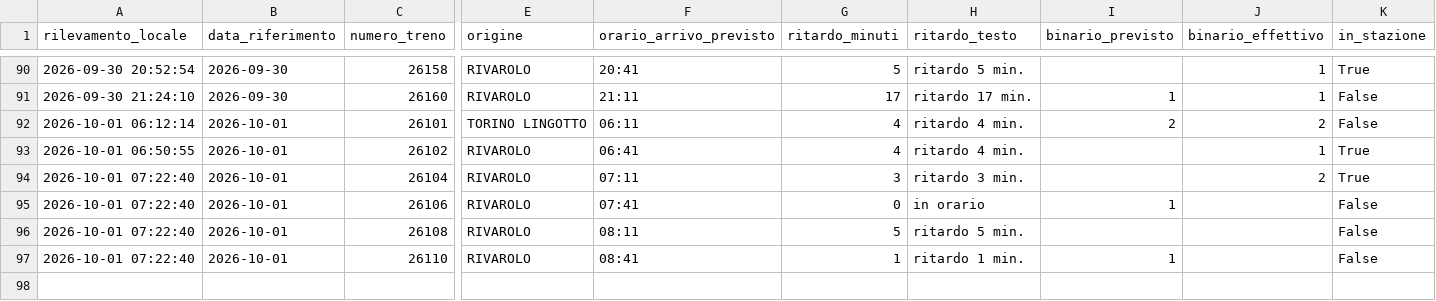
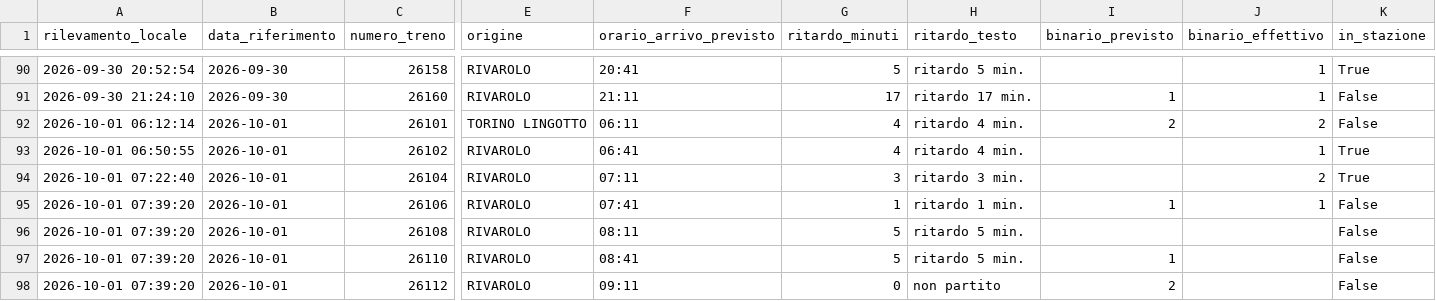
Before and after one commit to frapan2003-coder/Orari-arrivo-treni, a CSV file: data/raw_log.csv, drawn as a sheet; only a part is shown, gaps mark what is left out; rows hold the shown columns only; the diff names each change by its address in the sheet, - before the commit and + after, or states it on an @@ line.

```diff
--- a/data/raw_log.csv
+++ b/data/raw_log.csv
-A95:A97 (rilevamento_locale): 2026-10-01 07:22:40
+A95:A97 (rilevamento_locale): 2026-10-01 07:39:20
-G95 (ritardo_minuti): 0
+G95 (ritardo_minuti): 1
-H95 (ritardo_testo): in orario
+H95 (ritardo_testo): ritardo 1 min.
-J95 (binario_effettivo): (empty)
+J95 (binario_effettivo): 1
-G97 (ritardo_minuti): 1
+G97 (ritardo_minuti): 5
-H97 (ritardo_testo): ritardo 1 min.
+H97 (ritardo_testo): ritardo 5 min.
+row 98: 2026-10-01 07:39:20 | 2026-10-01 | 26112 | RIVAROLO | 09:11 | 0 | non partito | 2 |  | False
```
